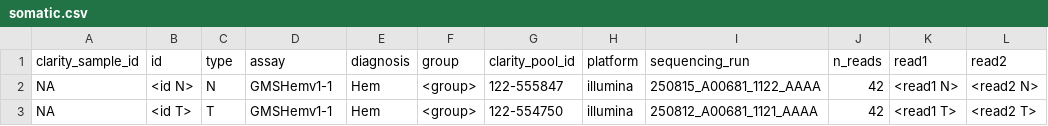
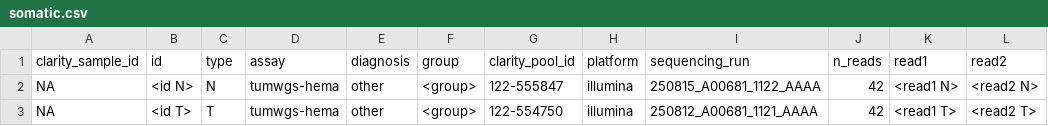
Before and after one commit to SMD-Bioinformatics-Lund/PipeEval, a CSV file: commands/run/config/csv_templates/somatic.csv, drawn as a sheet; only a part is shown; the diff names each change by its address in the sheet, - before the commit and + after, or states it on an @@ line.

Commit message:
Tumwgs_profiles bundle setup for the running of reference samples

```diff
--- a/commands/run/config/csv_templates/somatic.csv
+++ b/commands/run/config/csv_templates/somatic.csv
-D2:D3 (assay): GMSHemv1-1
+D2:D3 (assay): tumwgs-hema
-E2:E3 (diagnosis): Hem
+E2:E3 (diagnosis): other
```
Also changed, not shown: 5 other files.
